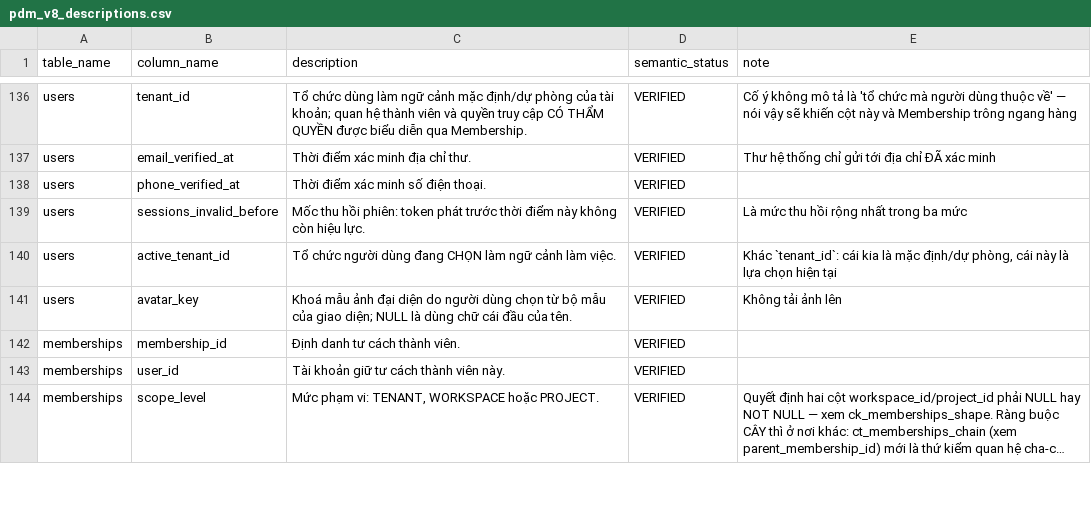
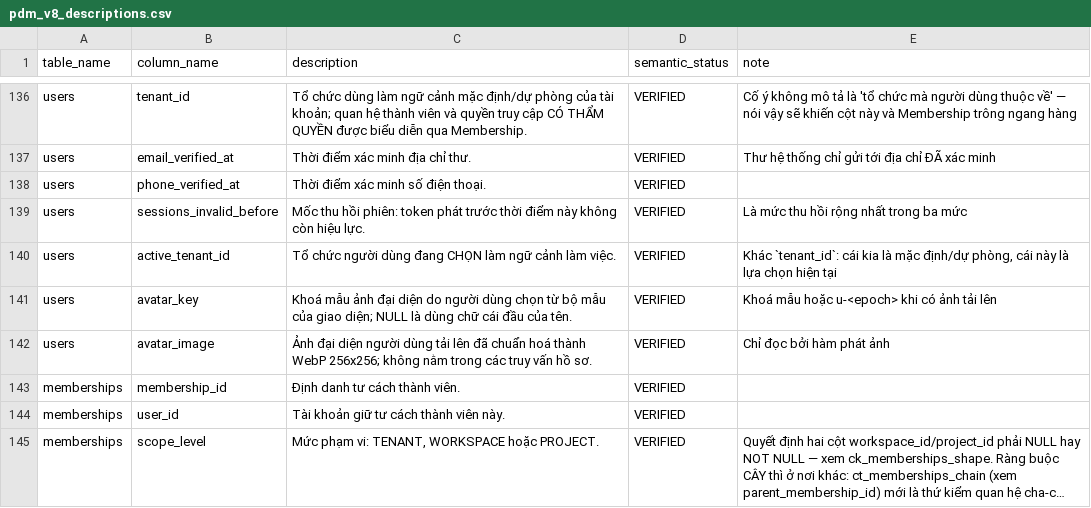
Before and after one commit to VOYA-SignBridge/VOYA-Collector, a CSV file: docs/02-data/db/evidence/pdm_v8_descriptions.csv, drawn as a sheet; only a part is shown, gaps mark what is left out; long unchanged cells end in ….

```diff
--- a/docs/02-data/db/evidence/pdm_v8_descriptions.csv
+++ b/docs/02-data/db/evidence/pdm_v8_descriptions.csv
@@ -140,3 +140,4 @@ users,sessions_invalid_before,Mốc thu hồi phiên: token phát trước thờ
 users,active_tenant_id,Tổ chức người dùng đang CHỌN làm ngữ cảnh làm việc.,VERIFIED,"Khác `tenant_id`: cái kia là mặc định/dự phòng, cái này là lựa chọn hiện tại"
-users,avatar_key,Khoá mẫu ảnh đại diện do người dùng chọn từ bộ mẫu của giao diện; NULL là dùng chữ cái đầu của tên.,VERIFIED,Không tải ảnh lên
+users,avatar_key,Khoá mẫu ảnh đại diện do người dùng chọn từ bộ mẫu của giao diện; NULL là dùng chữ cái đầu của tên.,VERIFIED,Khoá mẫu hoặc u-<epoch> khi có ảnh tải lên
+users,avatar_image,Ảnh đại diện người dùng tải lên đã chuẩn hoá thành WebP 256x256; không nằm trong các truy vấn hồ sơ.,VERIFIED,Chỉ đọc bởi hàm phát ảnh
 memberships,membership_id,Định danh tư cách thành viên.,VERIFIED,
```
Also changed, not shown: docs/02-data/db/evidence/pdm_v8_columns.csv, docs/02-data/db/evidence/pdm_v8_tables.csv, 18 other files.
